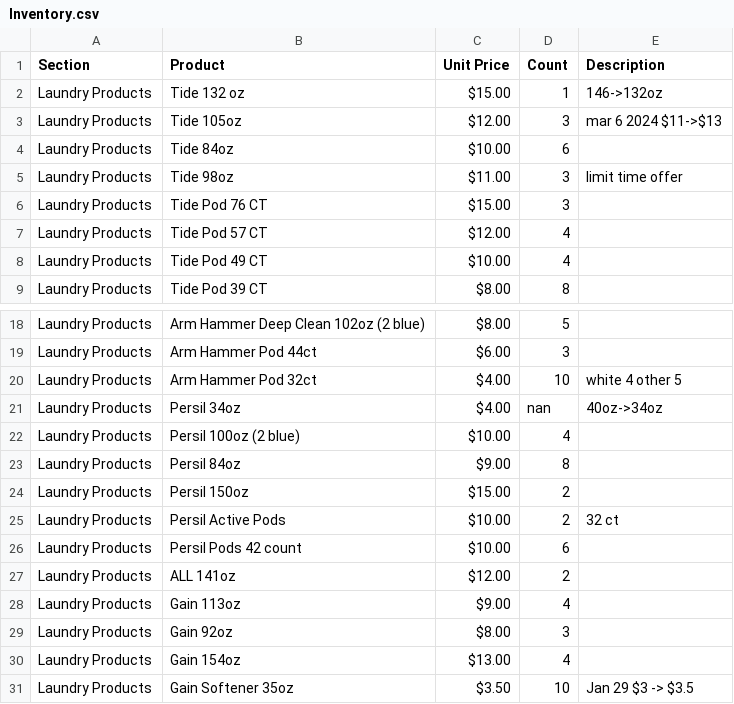
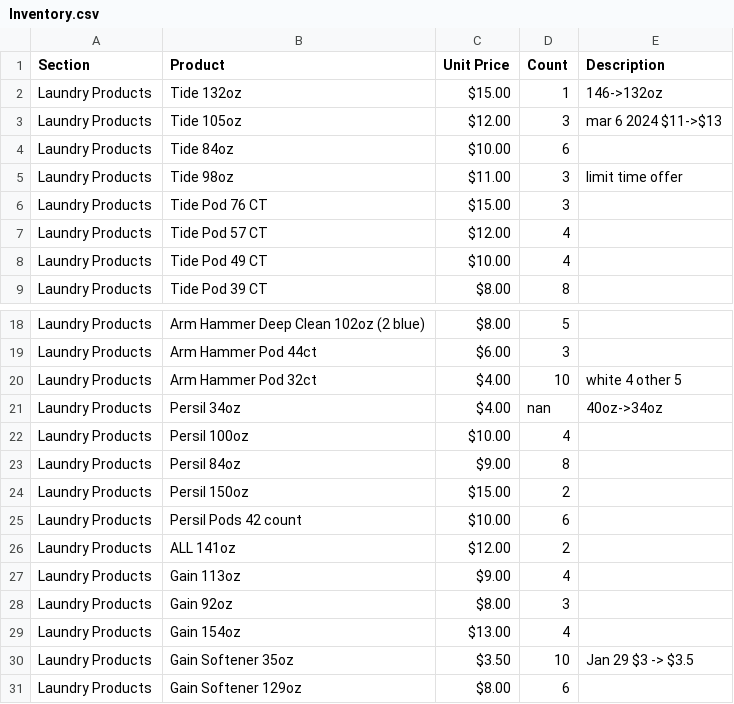
Before and after one commit to tianying107/inventory-webapp, a CSV file: Inventory.csv, drawn as a sheet; only a part is shown, gaps mark what is left out; the shorter side is filled out with more unchanged rows.

```diff
--- a/Inventory.csv
+++ b/Inventory.csv
@@ -1,3 +1,3 @@
 Section,Product,Unit Price,Count,Description
-Laundry Products,Tide 132 oz,$15.00,1,146->132oz
+Laundry Products,Tide 132oz,$15.00,1,146->132oz
 Laundry Products,Tide 105oz,$12.00,3,mar 6 2024 $11->$13
@@ -21,6 +21,5 @@ Laundry Products,Arm Hammer Pod 32ct,$4.00,10,white 4 other 5
 Laundry Products,Persil 34oz,$4.00,nan,40oz->34oz
-Laundry Products,Persil 100oz (2 blue),$10.00,4,
+Laundry Products,Persil 100oz,$10.00,4,
 Laundry Products,Persil 84oz,$9.00,8,
 Laundry Products,Persil 150oz,$15.00,2,
-Laundry Products,Persil Active Pods,$10.00,2,32 ct
 Laundry Products,Persil Pods 42 count,$10.00,6,
```
Also changed, not shown: 7 other files.
